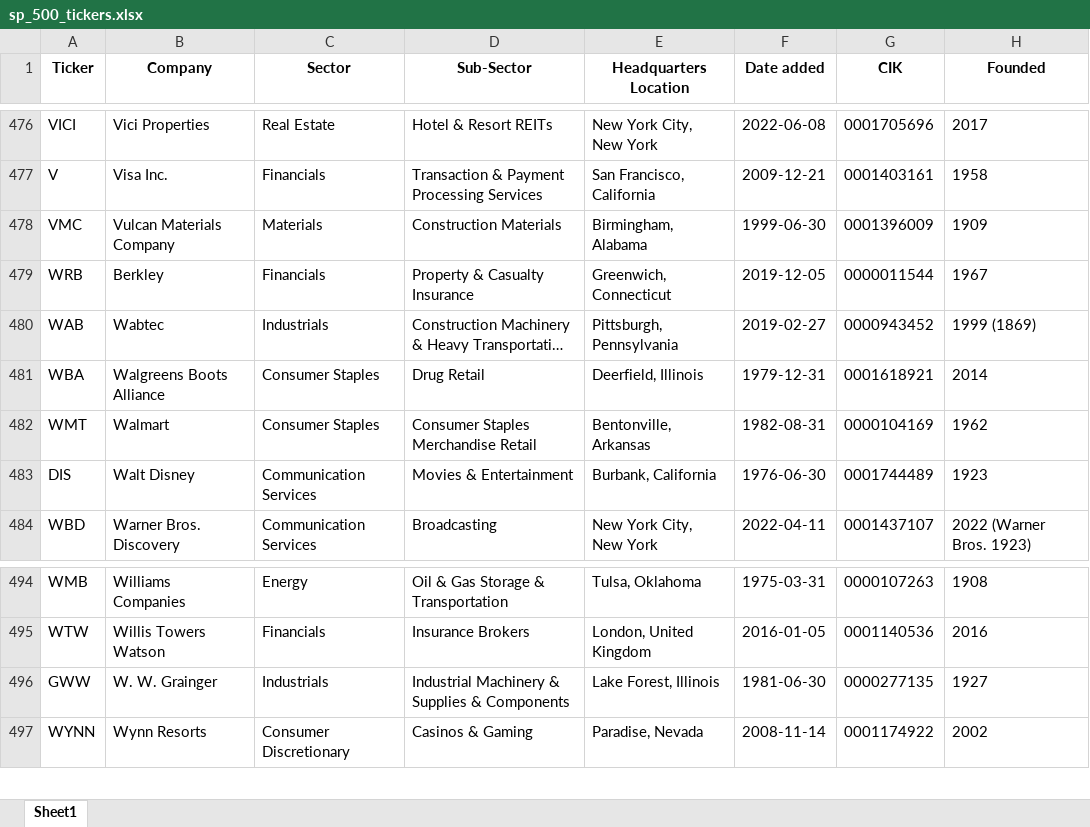
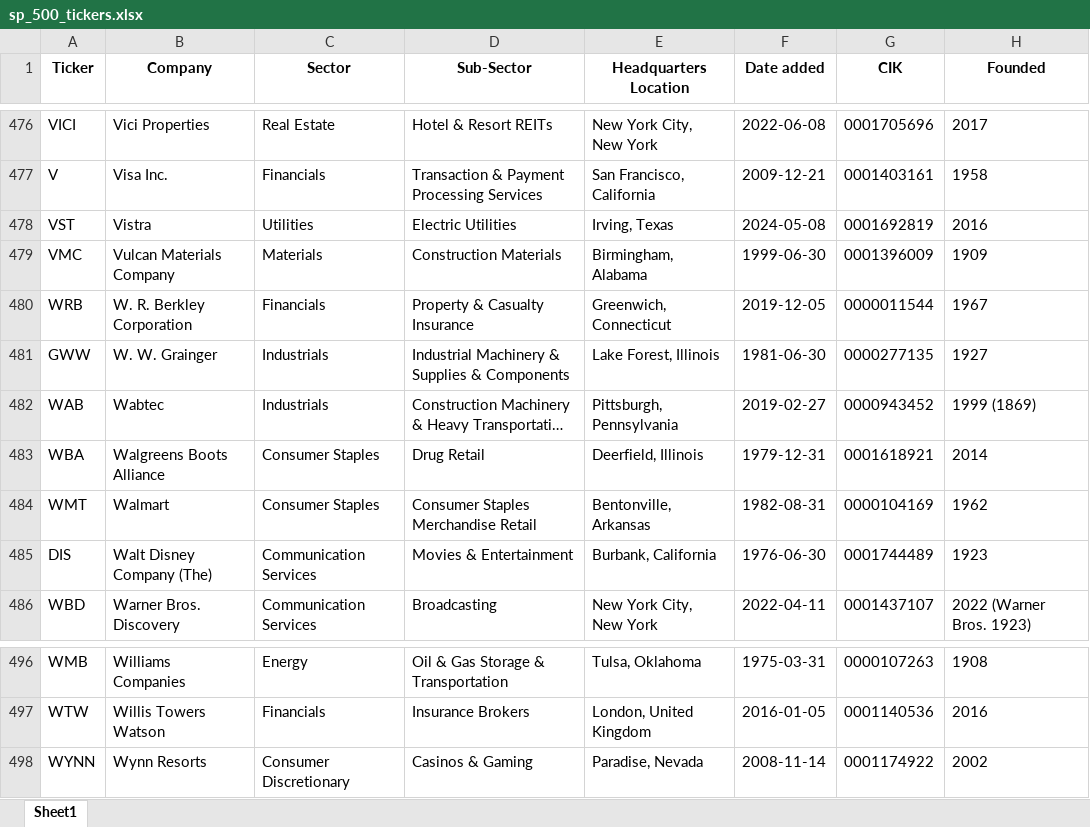
Before and after one commit to maxruffo/XLSX_Data_Stock_Crypto_Data, an Excel workbook: data/stocks/~index_ticker_list/usa/sp_500_tickers.xlsx, sheet Sheet1, drawn as a sheet; only a part is shown, gaps mark what is left out; long unchanged cells end in …; values as stored, in another font and other column widths than the file's, no borders; addresses are those after the commit; the diff names each change by its address in the sheet, - before the commit and + after, or states it on an @@ line.

```diff
--- a/data/stocks/~index_ticker_list/usa/sp_500_tickers.xlsx (sheet Sheet1)
+++ b/data/stocks/~index_ticker_list/usa/sp_500_tickers.xlsx (sheet Sheet1)
+row 478: VST | Vistra | Utilities | Electric Utilities | Irving, Texas | 2024-05-08 | 0001692819 | 2016
-B480 (Company): Berkley
+B480 (Company): W. R. Berkley Corporation
@@ row 496 moved to row 481: GWW @@
-B485 (Company): Walt Disney
+B485 (Company): Walt Disney Company (The)
```
Also changed, not shown: data/stocks/~index_ticker_list/europe/cac_40_tickers.xlsx, data/stocks/~index_ticker_list/europe/dax_tickers.xlsx, 4 other files.
